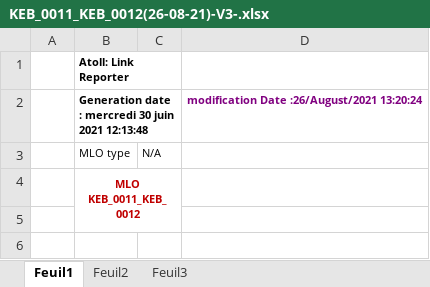
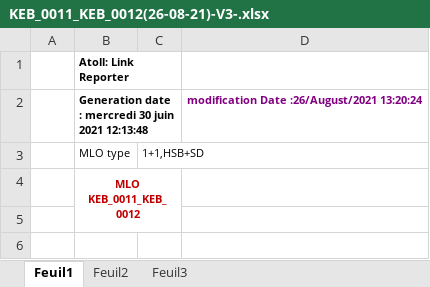
Before and after one commit to kamouns/webApp-mlo-manager, an Excel workbook: website/ExcelFiles/KEB_0011_KEB_0012(26-08-21)-V3-.xlsx, sheet Feuil1, drawn as a sheet; only a part is shown; values as stored, in another font and other column widths than the file's, no borders; the diff names each change by its address in the sheet, - before the commit and + after, or states it on an @@ line.

```diff
--- a/website/ExcelFiles/KEB_0011_KEB_0012(26-08-21)-V3-.xlsx (sheet Feuil1)
+++ b/website/ExcelFiles/KEB_0011_KEB_0012(26-08-21)-V3-.xlsx (sheet Feuil1)
-C3: N/A
+C3: 1+1,HSB+SD
```
Also changed, not shown: 3 other files.
